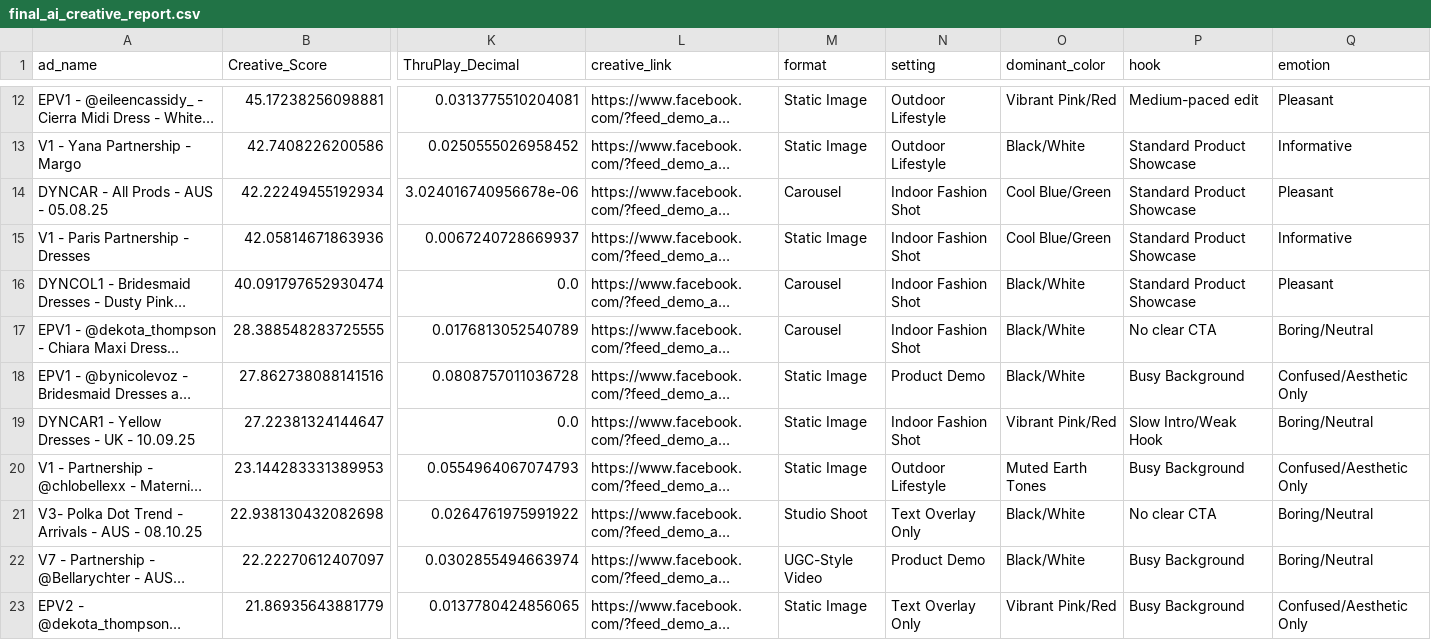
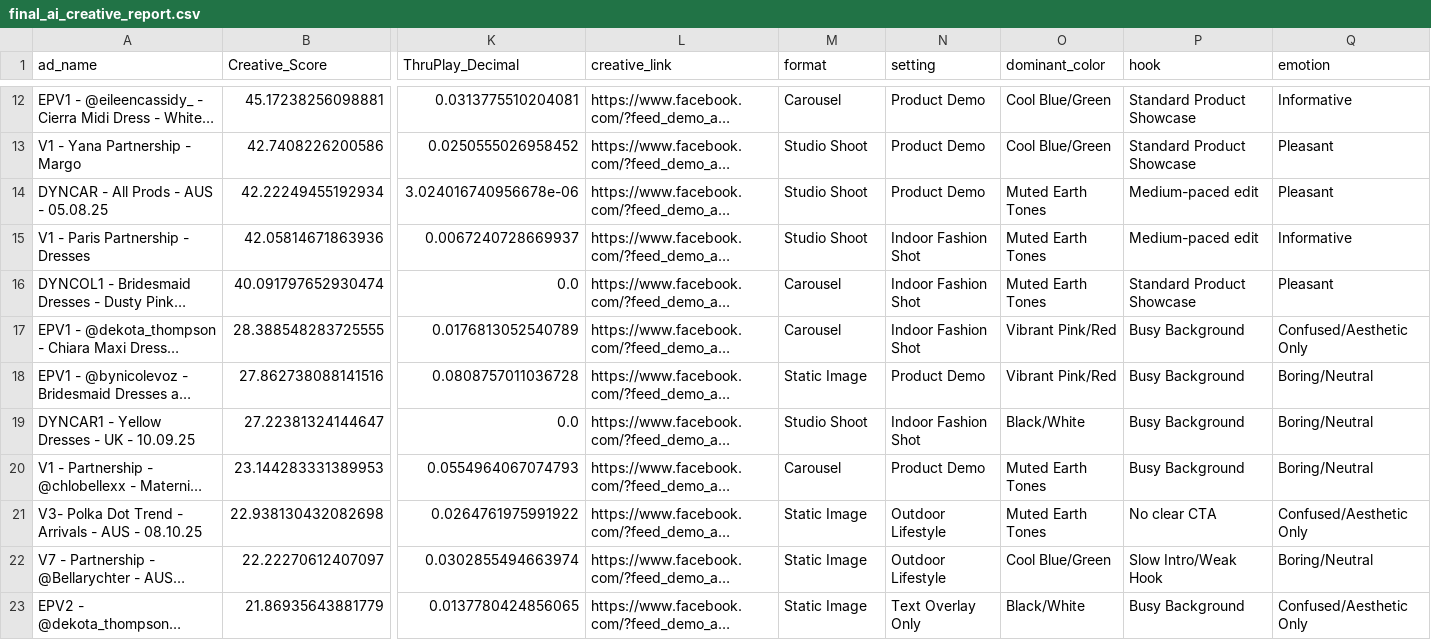
Before and after one commit to AJD84/creative-analysis-project, a CSV file: final_ai_creative_report.csv, drawn as a sheet; only a part is shown, gaps mark what is left out; long unchanged cells end in …; the diff covers the shown part only; the diff names each change by its address in the sheet, - before the commit and + after, or states it on an @@ line.

```diff
--- a/final_ai_creative_report.csv
+++ b/final_ai_creative_report.csv
-M12 (format): Static Image
+M12 (format): Carousel
-N12:N13 (setting): Outdoor Lifestyle
+N12:N13 (setting): Product Demo
-O12 (dominant_color): Vibrant Pink/Red
+O12 (dominant_color): Cool Blue/Green
-P12 (hook): Medium-paced edit
+P12 (hook): Standard Product Showcase
-Q12 (emotion): Pleasant
+Q12 (emotion): Informative
-M13 (format): Static Image
+M13 (format): Studio Shoot
-O13 (dominant_color): Black/White
+O13 (dominant_color): Cool Blue/Green
-Q13 (emotion): Informative
+Q13 (emotion): Pleasant
-M14 (format): Carousel
+M14 (format): Studio Shoot
-N14 (setting): Indoor Fashion Shot
+N14 (setting): Product Demo
-O14:O15 (dominant_color): Cool Blue/Green
+O14:O15 (dominant_color): Muted Earth Tones
-P14:P15 (hook): Standard Product Showcase
+P14:P15 (hook): Medium-paced edit
-M15 (format): Static Image
+M15 (format): Studio Shoot
-O16 (dominant_color): Black/White
+O16 (dominant_color): Muted Earth Tones
-O17:O18 (dominant_color): Black/White
+O17:O18 (dominant_color): Vibrant Pink/Red
-P17 (hook): No clear CTA
+P17 (hook): Busy Background
-Q17 (emotion): Boring/Neutral
+Q17 (emotion): Confused/Aesthetic Only
-Q18 (emotion): Confused/Aesthetic Only
+Q18 (emotion): Boring/Neutral
-M19 (format): Static Image
+M19 (format): Studio Shoot
-O19 (dominant_color): Vibrant Pink/Red
+O19 (dominant_color): Black/White
-P19 (hook): Slow Intro/Weak Hook
+P19 (hook): Busy Background
-M20 (format): Static Image
+M20 (format): Carousel
-N20 (setting): Outdoor Lifestyle
+N20 (setting): Product Demo
-Q20 (emotion): Confused/Aesthetic Only
+Q20 (emotion): Boring/Neutral
-M21 (format): Studio Shoot
+M21 (format): Static Image
-N21 (setting): Text Overlay Only
+N21 (setting): Outdoor Lifestyle
-O21 (dominant_color): Black/White
+O21 (dominant_color): Muted Earth Tones
-Q21 (emotion): Boring/Neutral
+Q21 (emotion): Confused/Aesthetic Only
-M22 (format): UGC-Style Video
+M22 (format): Static Image
-N22 (setting): Product Demo
+N22 (setting): Outdoor Lifestyle
-O22 (dominant_color): Black/White
+O22 (dominant_color): Cool Blue/Green
-P22 (hook): Busy Background
+P22 (hook): Slow Intro/Weak Hook
-O23 (dominant_color): Vibrant Pink/Red
+O23 (dominant_color): Black/White
```
Also changed, not shown: 78 edited cells elsewhere in this file, 2 other files.
